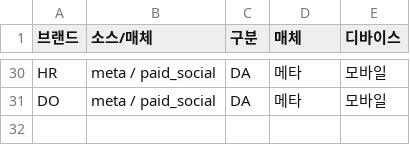
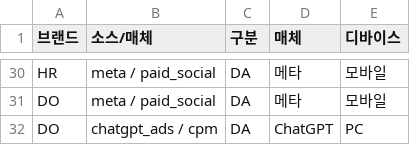
Before and after one commit to sreotiugad/daou-office-report, a CSV file: data/ga_index.csv, drawn as a sheet; only a part is shown, gaps mark what is left out.

```diff
--- a/data/ga_index.csv
+++ b/data/ga_index.csv
@@ -31 +31,2 @@ HR,meta / paid_social,DA,메타,모바일
 DO,meta / paid_social,DA,메타,모바일
+DO,chatgpt_ads / cpm,DA,ChatGPT,PC
```
Also changed, not shown: data/media_index.csv, 6 other files.
